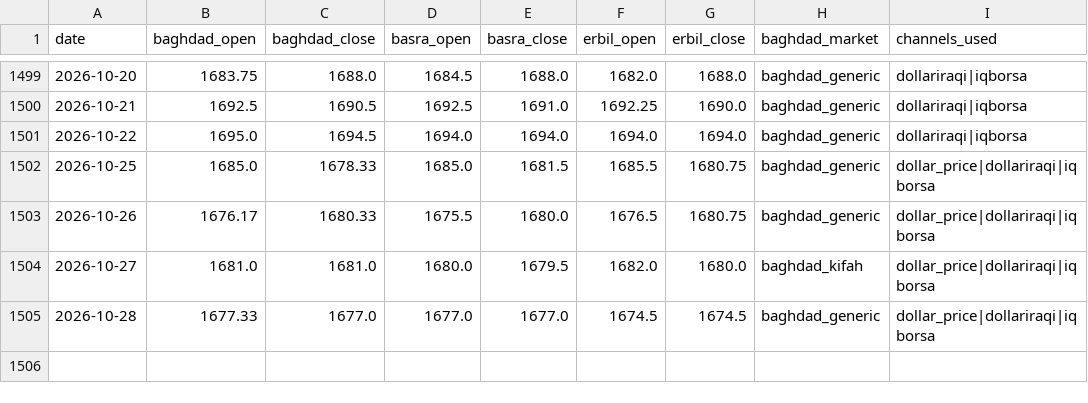
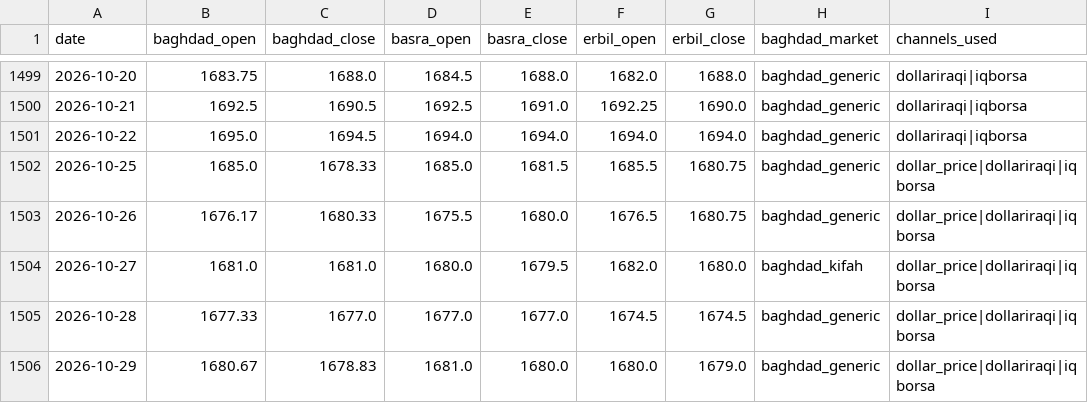
Before and after one commit to HusseinKh90/Iraq-parallel-exchange-rate, a CSV file: data/daily_fx.csv, drawn as a sheet; only a part is shown, gaps mark what is left out; the diff names each change by its address in the sheet, - before the commit and + after, or states it on an @@ line.

```diff
--- a/data/daily_fx.csv
+++ b/data/daily_fx.csv
+row 1506: 2026-10-29 | 1680.67 | 1678.83 | 1681.0 | 1680.0 | 1680.0 | 1679.0 | baghdad_generic | dollar_price|dollariraqi|iqborsa
```
Also changed, not shown: data/consensus_city_day.csv, pipeline/daily/dollar_price.csv, 12 other files.
